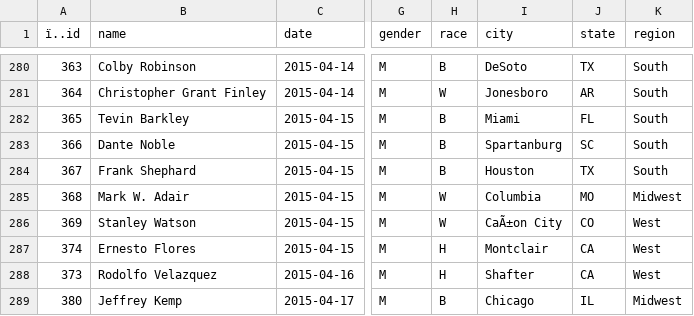
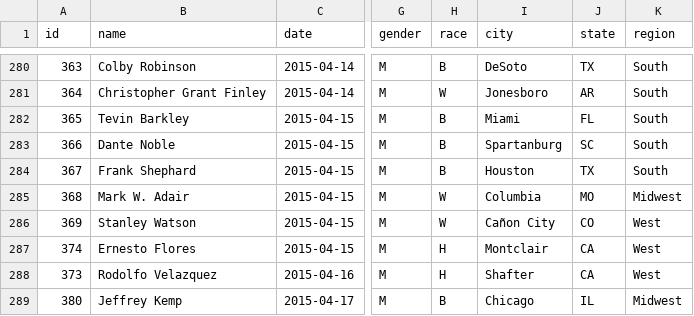
Before and after one commit to kimikoboswell/Lollipop, a CSV file: data/police-killings-with-latlng.csv, drawn as a sheet; only a part is shown, gaps mark what is left out; the diff names each change by its address in the sheet, - before the commit and + after, or states it on an @@ line.

```diff
--- a/data/police-killings-with-latlng.csv
+++ b/data/police-killings-with-latlng.csv
-A1: ï..id
+A1: id
-I286 (city): CaÃ±on City
+I286 (city): Cañon City
```
Also changed, not shown: 1 other file.
